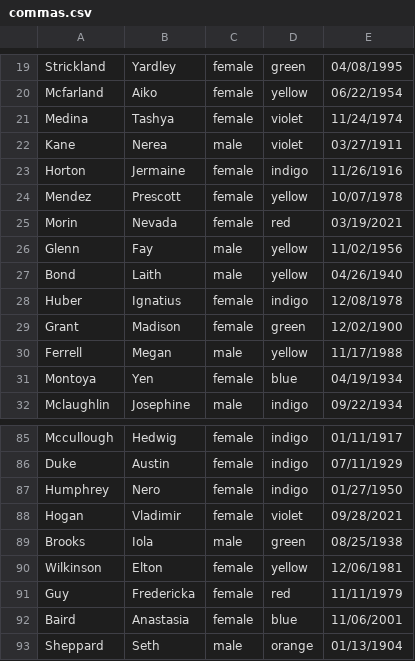
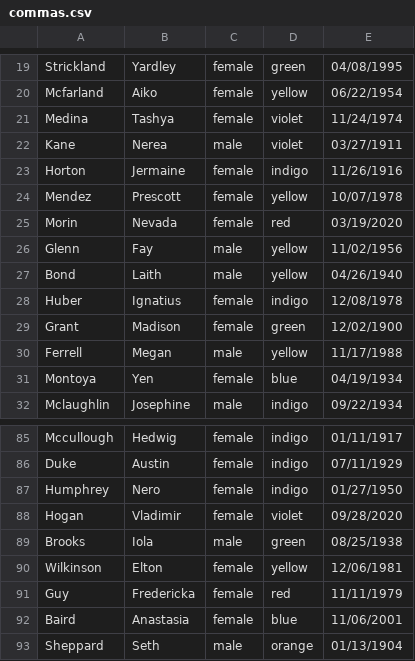
Before and after one commit to jlangson/records-hw, a CSV file: src/main/resources/data/commas.csv, drawn as a sheet; only a part is shown, gaps mark what is left out.

Commit message:
Change dataset to make sure no birthdays are in the future

```diff
--- a/src/main/resources/data/commas.csv
+++ b/src/main/resources/data/commas.csv
@@ -24,3 +24,3 @@ Horton, Jermaine, female, indigo, 11/26/1916
 Mendez, Prescott, female, yellow, 10/07/1978
-Morin, Nevada, female, red, 03/19/2021
+Morin, Nevada, female, red, 03/19/2020
 Glenn, Fay, male, yellow, 11/02/1956
@@ -87,3 +87,3 @@ Duke, Austin, female, indigo, 07/11/1929
 Humphrey, Nero, female, indigo, 01/27/1950
-Hogan, Vladimir, female, violet, 09/28/2021
+Hogan, Vladimir, female, violet, 09/28/2020
 Brooks, Iola, male, green, 08/25/1938
```
Also changed, not shown: src/main/resources/data/spaces.csv.
